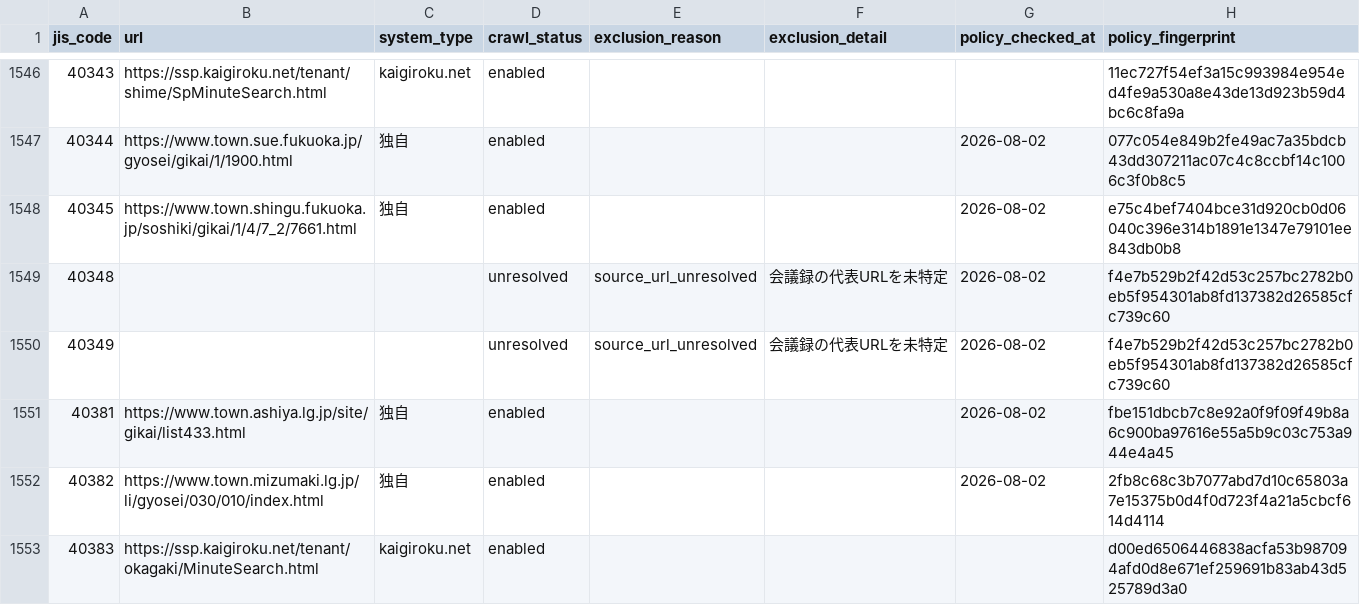
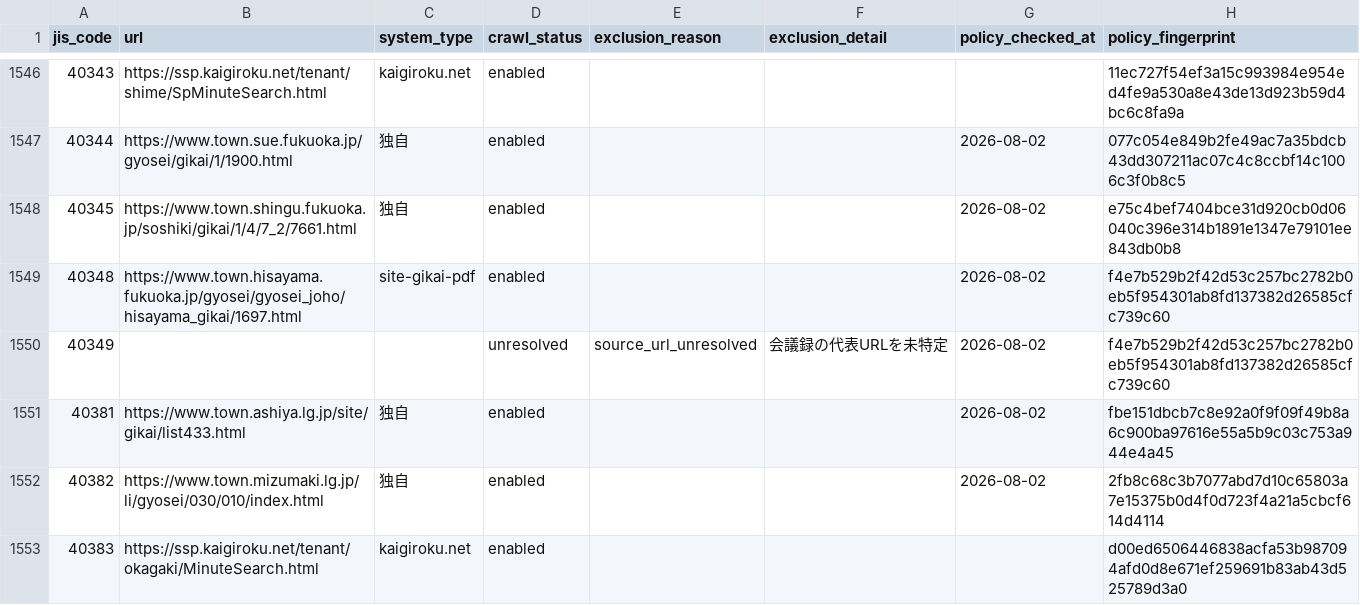
Before and after one commit to mimidesunya/miyabe-tools, a TSV file: data/municipalities/assembly_minutes_system_urls.tsv, drawn as a sheet; only a part is shown, gaps mark what is left out; the diff covers the shown part only.

```diff
--- a/data/municipalities/assembly_minutes_system_urls.tsv
+++ b/data/municipalities/assembly_minutes_system_urls.tsv
@@ -1548,3 +1548,3 @@
 40345	https://www.town.shingu.fukuoka.jp/soshiki/gikai/1/4/7_2/7661.html	独自	enabled			2026-08-02	e75c4bef7404bce31d920cb0d06040c396e314b1891e1347e79101ee843db0b8
-40348			unresolved	source_url_unresolved	会議録の代表URLを未特定	2026-08-02	f4e7b529b2f42d53c257bc2782b0eb5f954301ab8fd137382d26585cfc739c60
+40348	https://www.town.hisayama.fukuoka.jp/gyosei/gyosei_joho/hisayama_gikai/1697.html	site-gikai-pdf	enabled			2026-08-02	f4e7b529b2f42d53c257bc2782b0eb5f954301ab8fd137382d26585cfc739c60
 40349			unresolved	source_url_unresolved	会議録の代表URLを未特定	2026-08-02	f4e7b529b2f42d53c257bc2782b0eb5f954301ab8fd137382d26585cfc739c60
```
Also changed, not shown: 30 edited cells elsewhere in this file, data/municipalities/municipality_homepages.csv.
